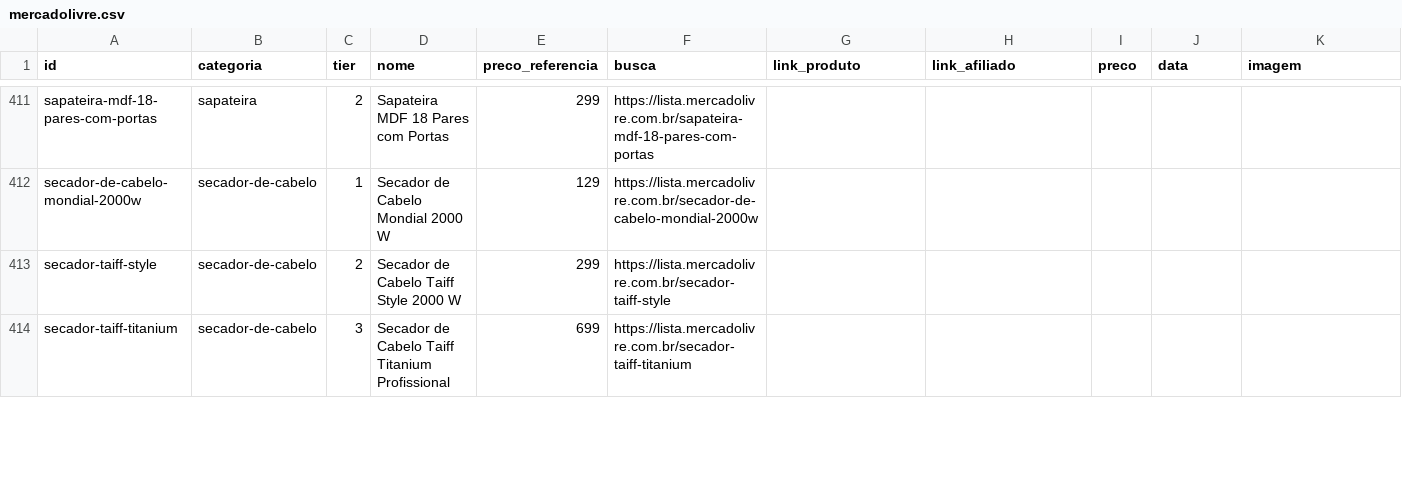
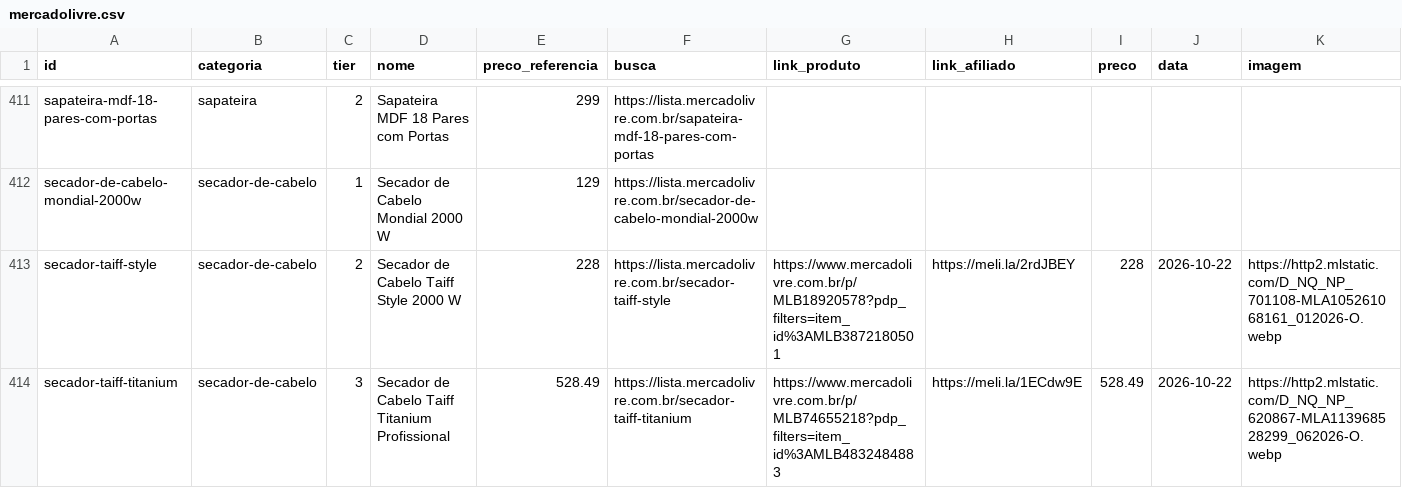
Before and after one commit to ThiagoBfim/house-shopping, a CSV file: data/affiliate/mercadolivre.csv, drawn as a sheet; only a part is shown, gaps mark what is left out; the diff covers the shown part only.

```diff
--- a/data/affiliate/mercadolivre.csv
+++ b/data/affiliate/mercadolivre.csv
@@ -412,3 +412,3 @@ sapateira-mdf-18-pares-com-portas;sapateira;2;Sapateira MDF 18 Pares com Portas;
 secador-de-cabelo-mondial-2000w;secador-de-cabelo;1;Secador de Cabelo Mondial 2000 W;129;https://lista.mercadolivre.com.br/secador-de-cabelo-mondial-2000w;;;;;
-secador-taiff-style;secador-de-cabelo;2;Secador de Cabelo Taiff Style 2000 W;299;https://lista.mercadolivre.com.br/secador-taiff-style;;;;;
-secador-taiff-titanium;secador-de-cabelo;3;Secador de Cabelo Taiff Titanium Profissional;699;https://lista.mercadolivre.com.br/secador-taiff-titanium;;;;;
+secador-taiff-style;secador-de-cabelo;2;Secador de Cabelo Taiff Style 2000 W;228;https://lista.mercadolivre.com.br/secador-taiff-style;https://www.mercadolivre.com.br/p/MLB18920578?pdp_filters=item_id%3AMLB3872180501;https://meli.la/2rdJBEY;228;2026-10-22;https://http2.mlstatic.com/D_NQ_NP_701108-MLA105261068161_012026-O.webp
+secador-taiff-titanium;secador-de-cabelo;3;Secador de Cabelo Taiff Titanium Profissional;528.49;https://lista.mercadolivre.com.br/secador-taiff-titanium;https://www.mercadolivre.com.br/p/MLB74655218?pdp_filters=item_id%3AMLB4832484883;https://meli.la/1ECdw9E;528.49;2026-10-22;https://http2.mlstatic.com/D_NQ_NP_620867-MLA113968528299_062026-O.webp
```
Also changed, not shown: 44 edited cells elsewhere in this file, 8 other files.
